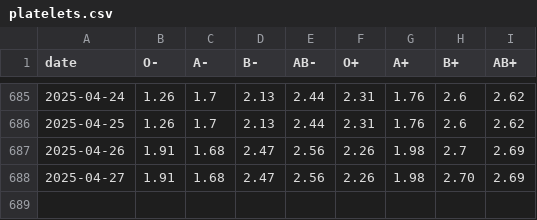
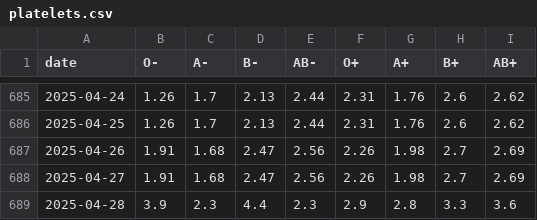
Before and after one commit to svenlatham/nhsbt-blood-levels, a CSV file: platelets.csv, drawn as a sheet; only a part is shown, gaps mark what is left out.

```diff
--- a/platelets.csv
+++ b/platelets.csv
@@ -687,2 +687,3 @@ date,O-,A-,B-,AB-,O+,A+,B+,AB+
 2025-04-26,1.91,1.68,2.47,2.56,2.26,1.98,2.7,2.69
-2025-04-27,1.91,1.68,2.47,2.56,2.26,1.98,2.70,2.69
+2025-04-27,1.91,1.68,2.47,2.56,2.26,1.98,2.7,2.69
+2025-04-28,3.9,2.3,4.4,2.3,2.9,2.8,3.3,3.6
```
Also changed, not shown: blood.csv.
